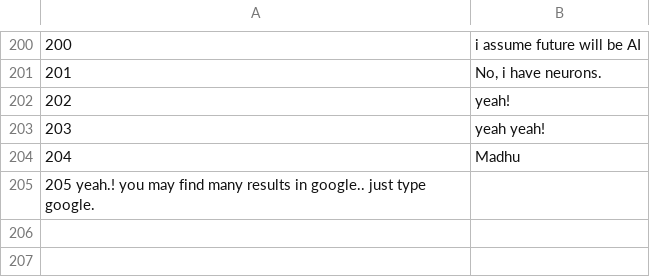
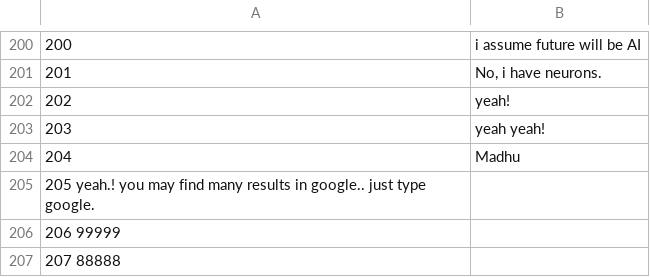
Before and after one commit to madhu1096/Chatbot-using-Artificial-neural-network, a CSV file: data-answer.csv, drawn as a sheet; only a part is shown, gaps mark what is left out.

Commit message:
Update data-answer.csv

```diff
--- a/data-answer.csv
+++ b/data-answer.csv
@@ -205 +205,3 @@
 205 yeah.! you may find many results in google.. just type google.
+206 99999
+207 88888
```
